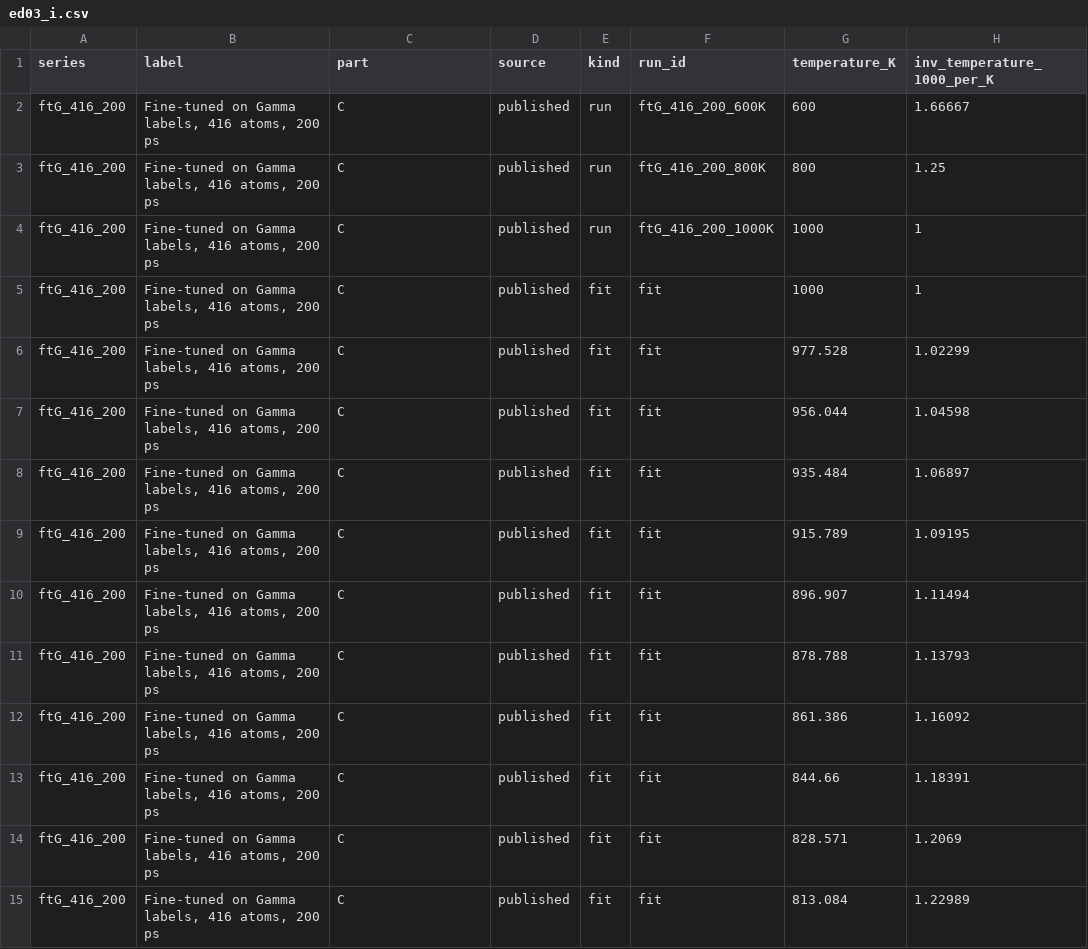
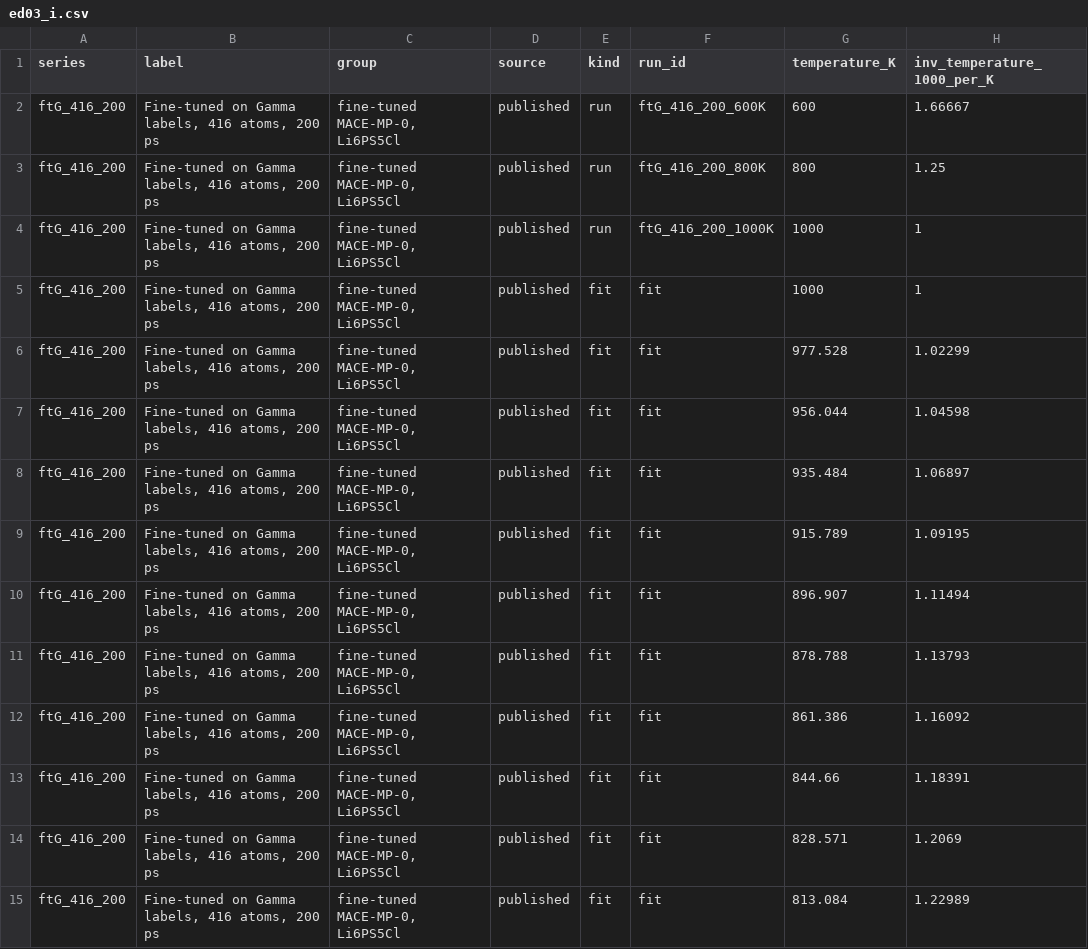
Before and after one commit to E1582271-dotcom/MLIP-fine-tune, a CSV file: figures/source_data/ed03_i.csv, drawn as a sheet; only a part is shown; the diff covers the shown part only; the diff names each change by its address in the sheet, - before the commit and + after, or states it on an @@ line.

```diff
--- a/figures/source_data/ed03_i.csv
+++ b/figures/source_data/ed03_i.csv
-C1: part
+C1: group
-C2:C15 (group): C
+C2:C15 (group): fine-tuned MACE-MP-0, Li6PS5Cl
```
Also changed, not shown: 78 edited cells elsewhere in this file, figures/source_data/ed03_a.csv, figures/source_data/ed03_b.csv, 48 other files.
